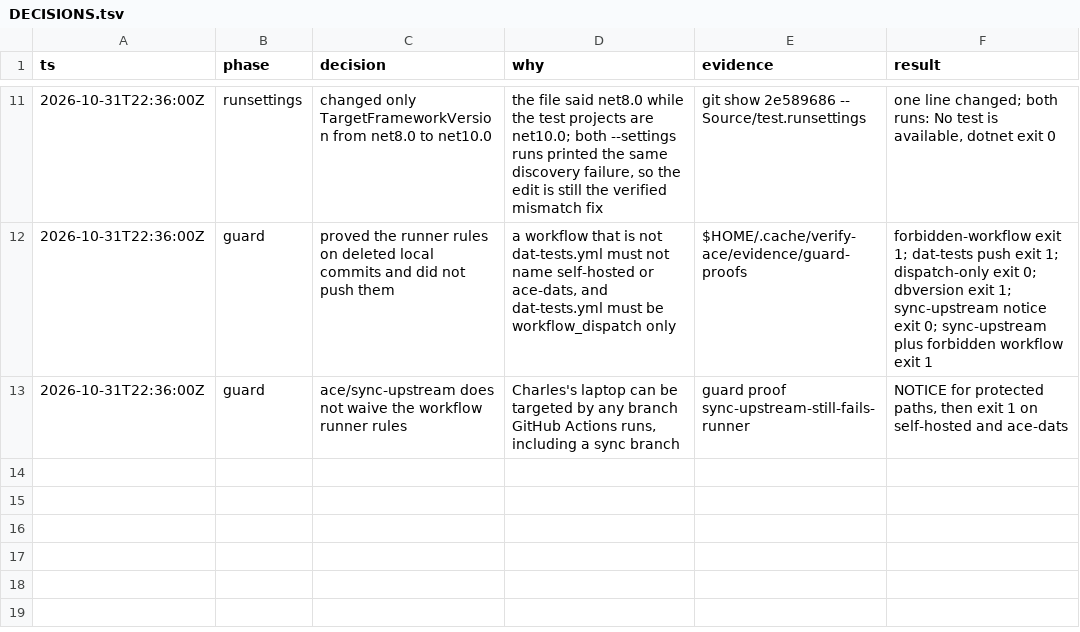
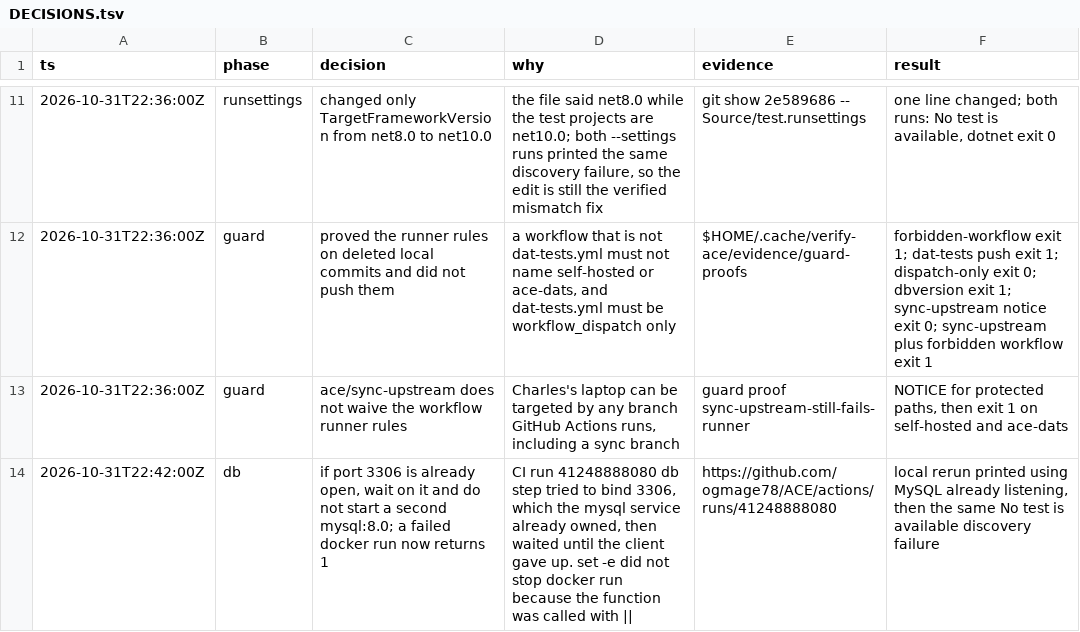
Before and after one commit to ogmage78/ACE, a TSV file: .cursor/skills/verify-ace/DECISIONS.tsv, drawn as a sheet; only a part is shown, gaps mark what is left out.

```diff
--- a/.cursor/skills/verify-ace/DECISIONS.tsv
+++ b/.cursor/skills/verify-ace/DECISIONS.tsv
@@ -13 +13,2 @@ ts	phase	decision	why	evidence	result
 2026-10-31T22:36:00Z	guard	ace/sync-upstream does not waive the workflow runner rules	Charles's laptop can be targeted by any branch GitHub Actions runs, including a sync branch	guard proof sync-upstream-still-fails-runner	NOTICE for protected paths, then exit 1 on self-hosted and ace-dats
+2026-10-31T22:42:00Z	db	if port 3306 is already open, wait on it and do not start a second mysql:8.0; a failed docker run now returns 1	CI run 41248888080 db step tried to bind 3306, which the mysql service already owned, then waited until the client gave up. set -e did not stop docker run because the function was called with ||	https://github.com/ogmage78/ACE/actions/runs/41248888080	local rerun printed using MySQL already listening, then the same No test is available discovery failure
```
Also changed, not shown: 2 other files.
